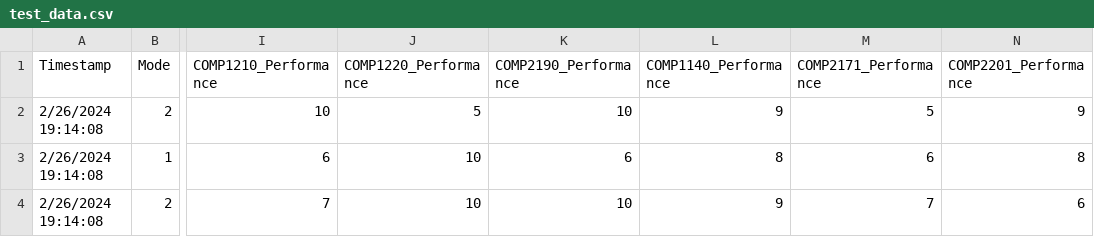
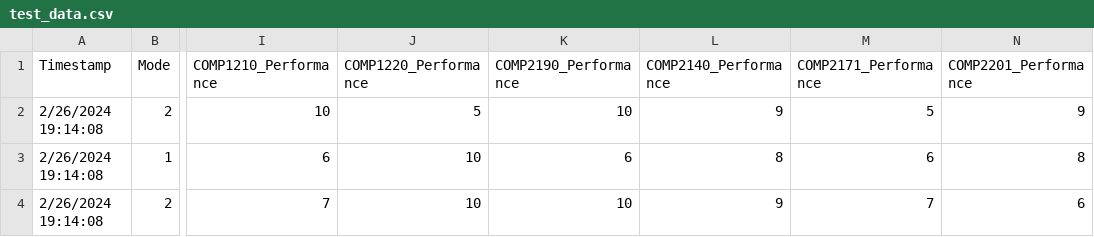
Before and after one commit to rBarnett3940/Capstone_StudyAssistant, a CSV file: study-assistant/csv/test_data.csv, drawn as a sheet; only a part is shown, gaps mark what is left out; the diff names each change by its address in the sheet, - before the commit and + after, or states it on an @@ line.

```diff
--- a/study-assistant/csv/test_data.csv
+++ b/study-assistant/csv/test_data.csv
-L1: COMP1140_Performance
+L1: COMP2140_Performance
```
Also changed, not shown: study-assistant/csv/output.csv, study-assistant/csv/test_data_2.csv, 19 other files.
